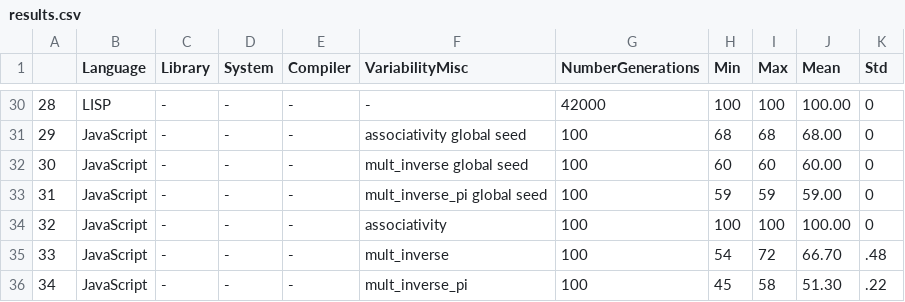
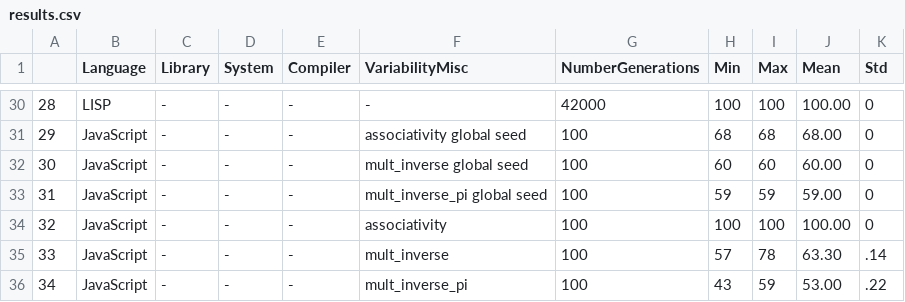
Before and after one commit to FAMILIAR-project/reproducibility-associativity, a CSV file: results.csv, drawn as a sheet; only a part is shown, gaps mark what is left out; the diff covers the shown part only.

Commit message:
cross compilation results

```diff
--- a/results.csv
+++ b/results.csv
@@ -34,3 +34,3 @@
 32,JavaScript,-,-,-,associativity,100,100,100,100.00,0
-33,JavaScript,-,-,-,mult_inverse,100,54,72,66.70,.48
-34,JavaScript,-,-,-,mult_inverse_pi,100,45,58,51.30,.22
+33,JavaScript,-,-,-,mult_inverse,100,57,78,63.30,.14
+34,JavaScript,-,-,-,mult_inverse_pi,100,43,59,53.00,.22
```
Also changed, not shown: 33 edited cells elsewhere in this file, 3 other files.
